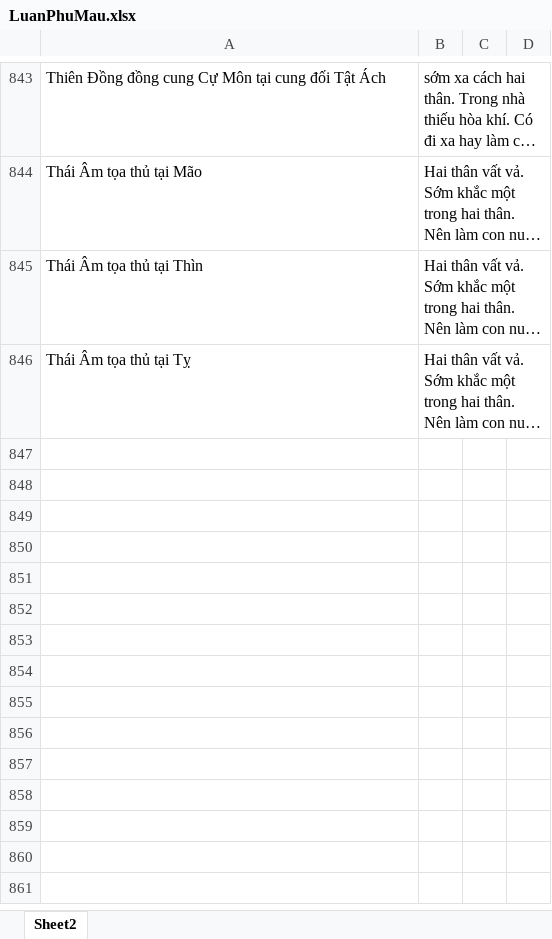
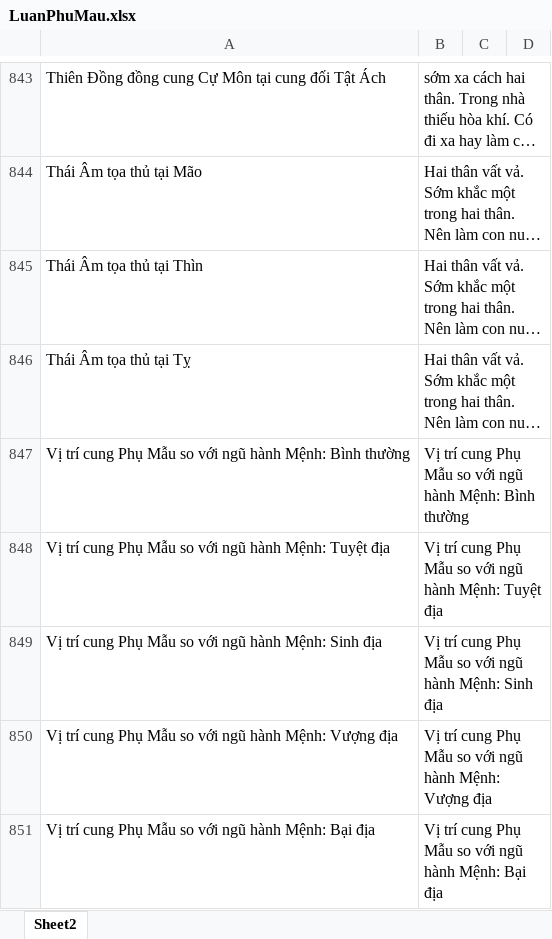
Before and after one commit to Donniehieu/TuVi, an Excel workbook: LuanPhuMau.xlsx, sheet Sheet2, drawn as a sheet; only a part is shown, gaps mark what is left out; long unchanged cells end in …; values as stored, in another font and other column widths than the file's, no borders; conditional formats not drawn; the diff names each change by its address in the sheet, - before the commit and + after, or states it on an @@ line.

```diff
--- a/LuanPhuMau.xlsx (sheet Sheet2)
+++ b/LuanPhuMau.xlsx (sheet Sheet2)
+row 847: Vị trí cung Phụ Mẫu so với ngũ hành Mệnh: Bình thường | Vị trí cung Phụ Mẫu so với ngũ hành Mệnh: Bình thường
+row 848: Vị trí cung Phụ Mẫu so với ngũ hành Mệnh: Tuyệt địa | Vị trí cung Phụ Mẫu so với ngũ hành Mệnh: Tuyệt địa
+row 849: Vị trí cung Phụ Mẫu so với ngũ hành Mệnh: Sinh địa | Vị trí cung Phụ Mẫu so với ngũ hành Mệnh: Sinh địa
+row 850: Vị trí cung Phụ Mẫu so với ngũ hành Mệnh: Vượng địa | Vị trí cung Phụ Mẫu so với ngũ hành Mệnh: Vượng địa
+row 851: Vị trí cung Phụ Mẫu so với ngũ hành Mệnh: Bại địa | Vị trí cung Phụ Mẫu so với ngũ hành Mệnh: Bại địa
```
Also changed, not shown: LuanDienTrach.xlsx, LuanMenh.xlsx, 21 other files.
